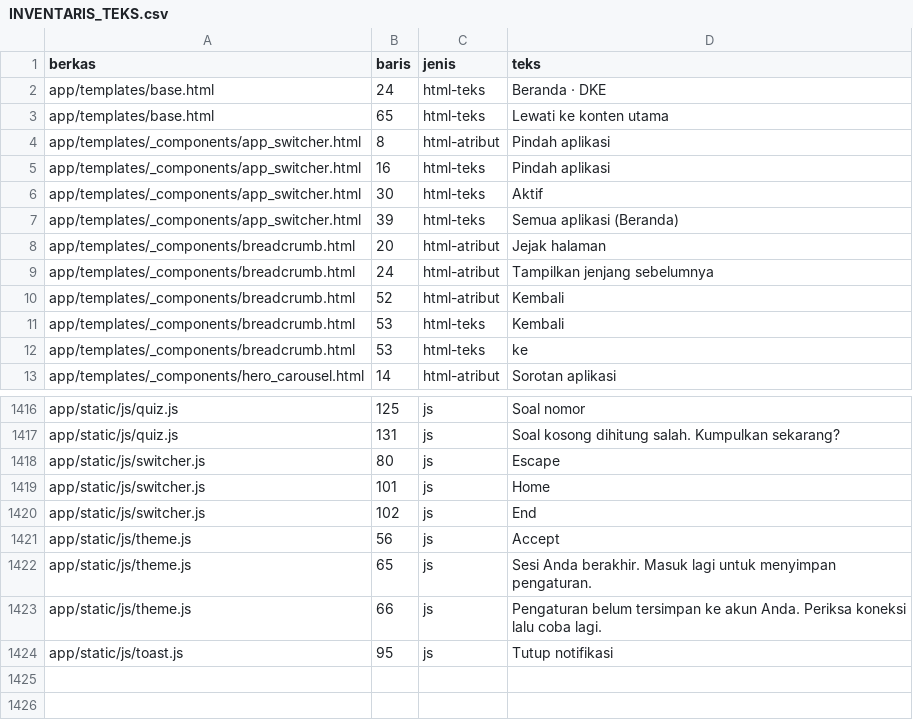
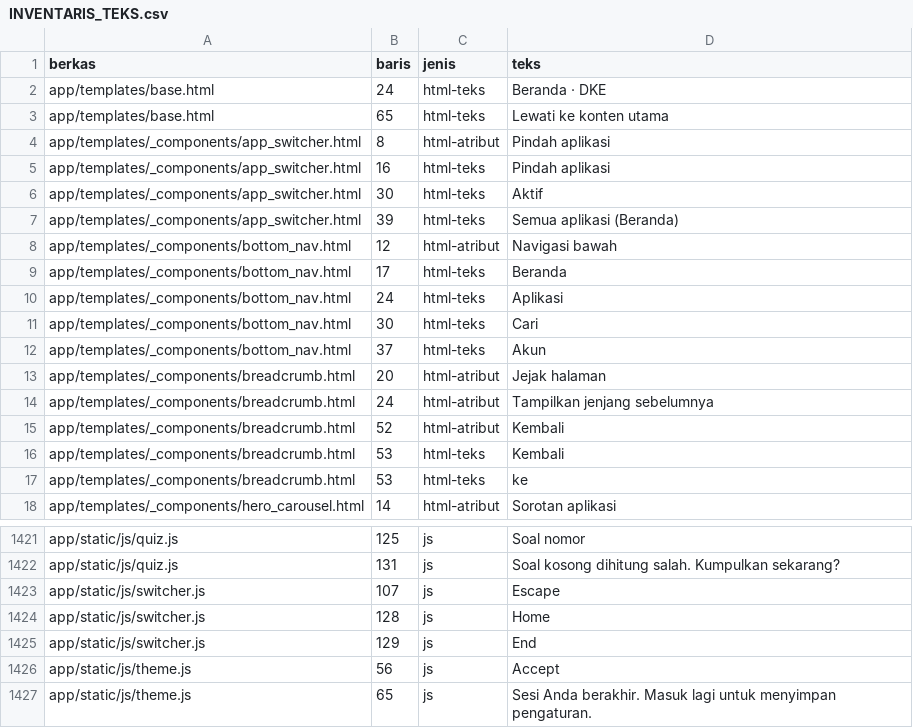
Before and after one commit to Wy07-ai/Digital-Knowledge-Ecosystem, a CSV file: docs/INVENTARIS_TEKS.csv, drawn as a sheet; only a part is shown, gaps mark what is left out; the shorter side is filled out with more unchanged rows.

Commit message:
feat(nav): tambahkan bottom navigation bar khusus mobile dan Mobile View (Beranda, Aplikasi, Cari, Akun) beserta unit test

```diff
--- a/docs/INVENTARIS_TEKS.csv
+++ b/docs/INVENTARIS_TEKS.csv
@@ -7,2 +7,7 @@ app/templates/_components/app_switcher.html,30,html-teks,Aktif
 app/templates/_components/app_switcher.html,39,html-teks,Semua aplikasi (Beranda)
+app/templates/_components/bottom_nav.html,12,html-atribut,Navigasi bawah
+app/templates/_components/bottom_nav.html,17,html-teks,Beranda
+app/templates/_components/bottom_nav.html,24,html-teks,Aplikasi
+app/templates/_components/bottom_nav.html,30,html-teks,Cari
+app/templates/_components/bottom_nav.html,37,html-teks,Akun
 app/templates/_components/breadcrumb.html,20,html-atribut,Jejak halaman
@@ -1417,5 +1422,5 @@ app/static/js/quiz.js,125,js,Soal nomor
 app/static/js/quiz.js,131,js,Soal kosong dihitung salah. Kumpulkan sekarang?
-app/static/js/switcher.js,80,js,Escape
-app/static/js/switcher.js,101,js,Home
-app/static/js/switcher.js,102,js,End
+app/static/js/switcher.js,107,js,Escape
+app/static/js/switcher.js,128,js,Home
+app/static/js/switcher.js,129,js,End
 app/static/js/theme.js,56,js,Accept
```
Also changed, not shown: 9 other files.
